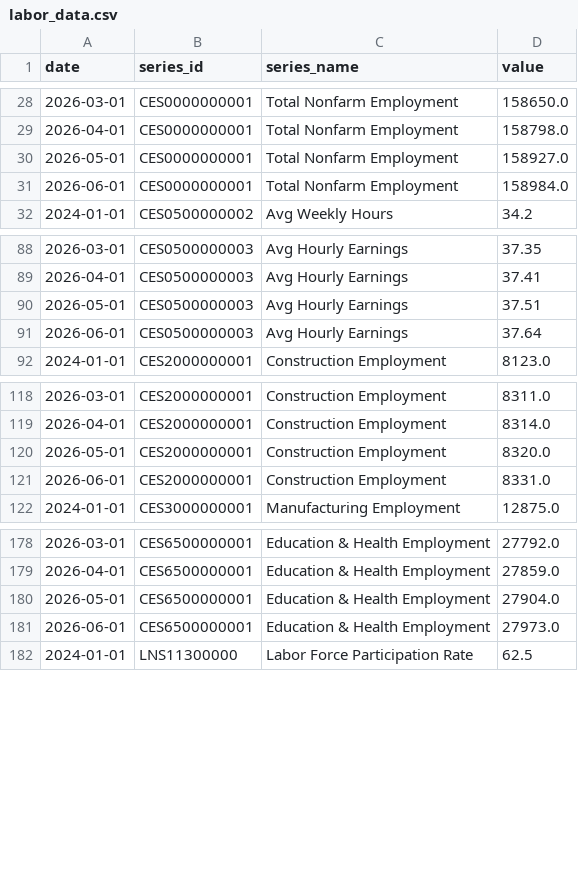
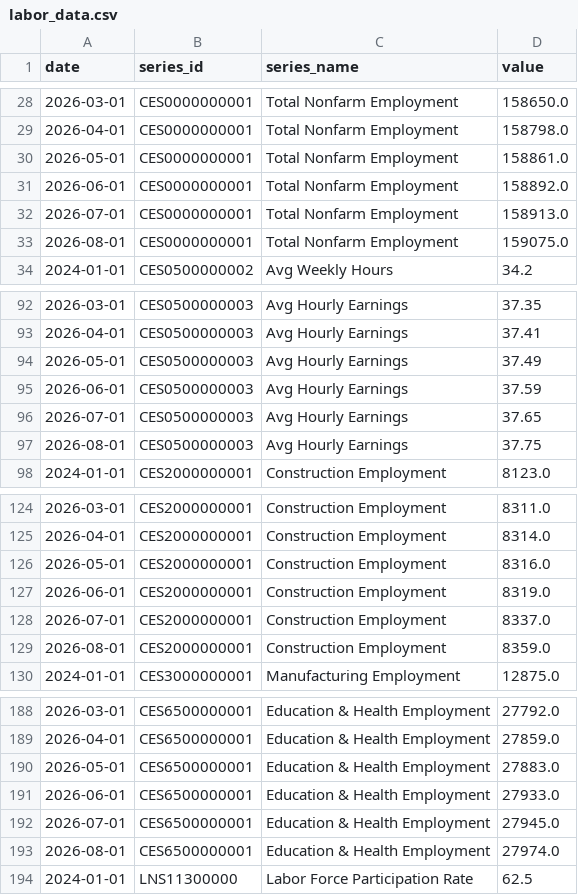
Before and after one commit to nhitranuno/US-labor-dashboard, a CSV file: data/labor_data.csv, drawn as a sheet; only a part is shown, gaps mark what is left out; the diff covers the shown part only.

```diff
--- a/data/labor_data.csv
+++ b/data/labor_data.csv
@@ -29,4 +29,6 @@ date,series_id,series_name,value
 2026-04-01,CES0000000001,Total Nonfarm Employment,158798.0
-2026-05-01,CES0000000001,Total Nonfarm Employment,158927.0
-2026-06-01,CES0000000001,Total Nonfarm Employment,158984.0
+2026-05-01,CES0000000001,Total Nonfarm Employment,158861.0
+2026-06-01,CES0000000001,Total Nonfarm Employment,158892.0
+2026-07-01,CES0000000001,Total Nonfarm Employment,158913.0
+2026-08-01,CES0000000001,Total Nonfarm Employment,159075.0
 2024-01-01,CES0500000002,Avg Weekly Hours,34.2
@@ -89,4 +93,6 @@ date,series_id,series_name,value
 2026-04-01,CES0500000003,Avg Hourly Earnings,37.41
-2026-05-01,CES0500000003,Avg Hourly Earnings,37.51
-2026-06-01,CES0500000003,Avg Hourly Earnings,37.64
+2026-05-01,CES0500000003,Avg Hourly Earnings,37.49
+2026-06-01,CES0500000003,Avg Hourly Earnings,37.59
+2026-07-01,CES0500000003,Avg Hourly Earnings,37.65
+2026-08-01,CES0500000003,Avg Hourly Earnings,37.75
 2024-01-01,CES2000000001,Construction Employment,8123.0
@@ -119,4 +125,6 @@ date,series_id,series_name,value
 2026-04-01,CES2000000001,Construction Employment,8314.0
-2026-05-01,CES2000000001,Construction Employment,8320.0
-2026-06-01,CES2000000001,Construction Employment,8331.0
+2026-05-01,CES2000000001,Construction Employment,8316.0
+2026-06-01,CES2000000001,Construction Employment,8319.0
+2026-07-01,CES2000000001,Construction Employment,8337.0
+2026-08-01,CES2000000001,Construction Employment,8359.0
 2024-01-01,CES3000000001,Manufacturing Employment,12875.0
@@ -179,4 +189,6 @@ date,series_id,series_name,value
 2026-04-01,CES6500000001,Education & Health Employment,27859.0
-2026-05-01,CES6500000001,Education & Health Employment,27904.0
-2026-06-01,CES6500000001,Education & Health Employment,27973.0
+2026-05-01,CES6500000001,Education & Health Employment,27883.0
+2026-06-01,CES6500000001,Education & Health Employment,27933.0
+2026-07-01,CES6500000001,Education & Health Employment,27945.0
+2026-08-01,CES6500000001,Education & Health Employment,27974.0
 2024-01-01,LNS11300000,Labor Force Participation Rate,62.5
```
Also changed, not shown: 8 added rows and 1 edited cell elsewhere in this file.
